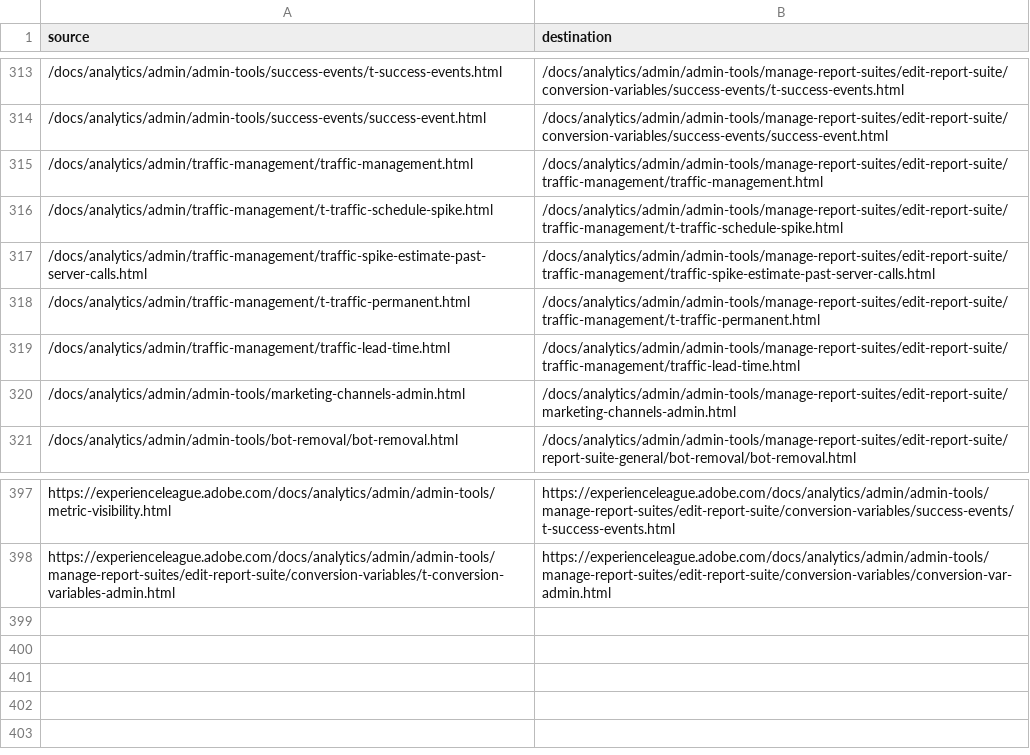
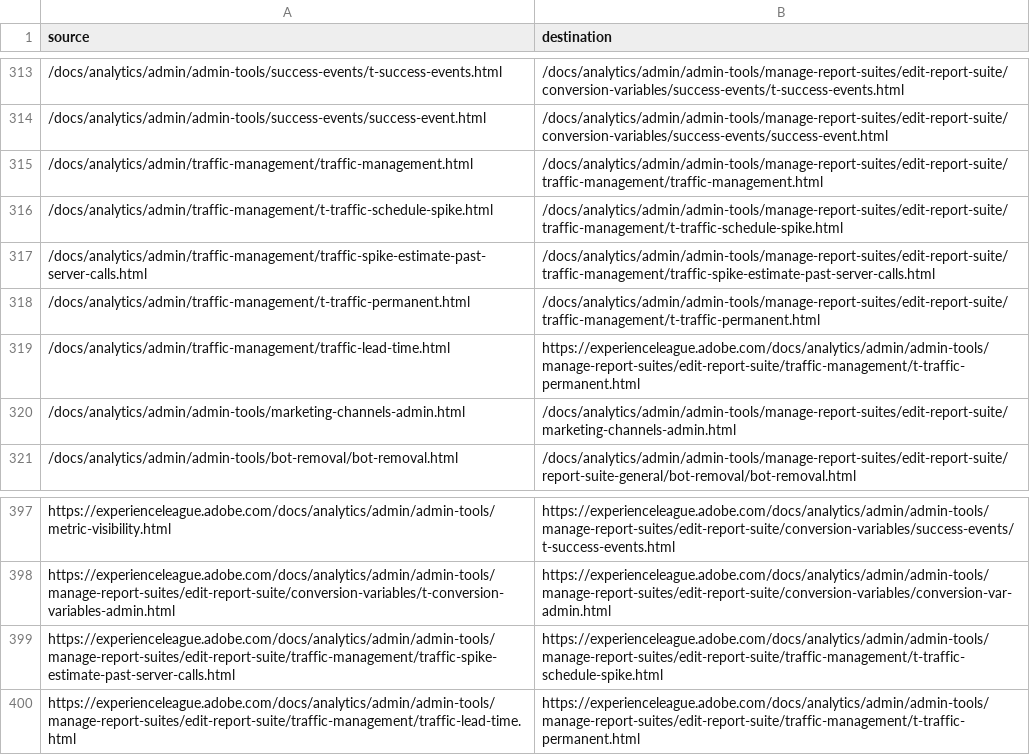
Before and after one commit to AdobeDocs/analytics.nl-NL, a CSV file: redirects.csv, drawn as a sheet; only a part is shown, gaps mark what is left out.

```diff
--- a/redirects.csv
+++ b/redirects.csv
@@ -318,3 +318,3 @@ source,destination
 /docs/analytics/admin/traffic-management/t-traffic-permanent.html,/docs/analytics/admin/admin-tools/manage-report-suites/edit-report-suite/traffic-management/t-traffic-permanent.html
-/docs/analytics/admin/traffic-management/traffic-lead-time.html,/docs/analytics/admin/admin-tools/manage-report-suites/edit-report-suite/traffic-management/traffic-lead-time.html
+/docs/analytics/admin/traffic-management/traffic-lead-time.html,https://experienceleague.adobe.com/docs/analytics/admin/admin-tools/manage-report-suites/edit-report-suite/traffic-management/t-traffic-permanent.html
 /docs/analytics/admin/admin-tools/marketing-channels-admin.html,/docs/analytics/admin/admin-tools/manage-report-suites/edit-report-suite/marketing-channels-admin.html
@@ -398 +398,3 @@ https://experienceleague.adobe.com/docs/analytics/admin/admin-tools/metric-visib
 https://experienceleague.adobe.com/docs/analytics/admin/admin-tools/manage-report-suites/edit-report-suite/conversion-variables/t-conversion-variables-admin.html,https://experienceleague.adobe.com/docs/analytics/admin/admin-tools/manage-report-suites/edit-report-suite/conversion-variables/conversion-var-admin.html
+https://experienceleague.adobe.com/docs/analytics/admin/admin-tools/manage-report-suites/edit-report-suite/traffic-management/traffic-spike-estimate-past-server-calls.html,https://experienceleague.adobe.com/docs/analytics/admin/admin-tools/manage-report-suites/edit-report-suite/traffic-management/t-traffic-schedule-spike.html
+https://experienceleague.adobe.com/docs/analytics/admin/admin-tools/manage-report-suites/edit-report-suite/traffic-management/traffic-lead-time.html,https://experienceleague.adobe.com/docs/analytics/admin/admin-tools/manage-report-suites/edit-report-suite/traffic-management/t-traffic-permanent.html
```
Also changed, not shown: 16 other files.
